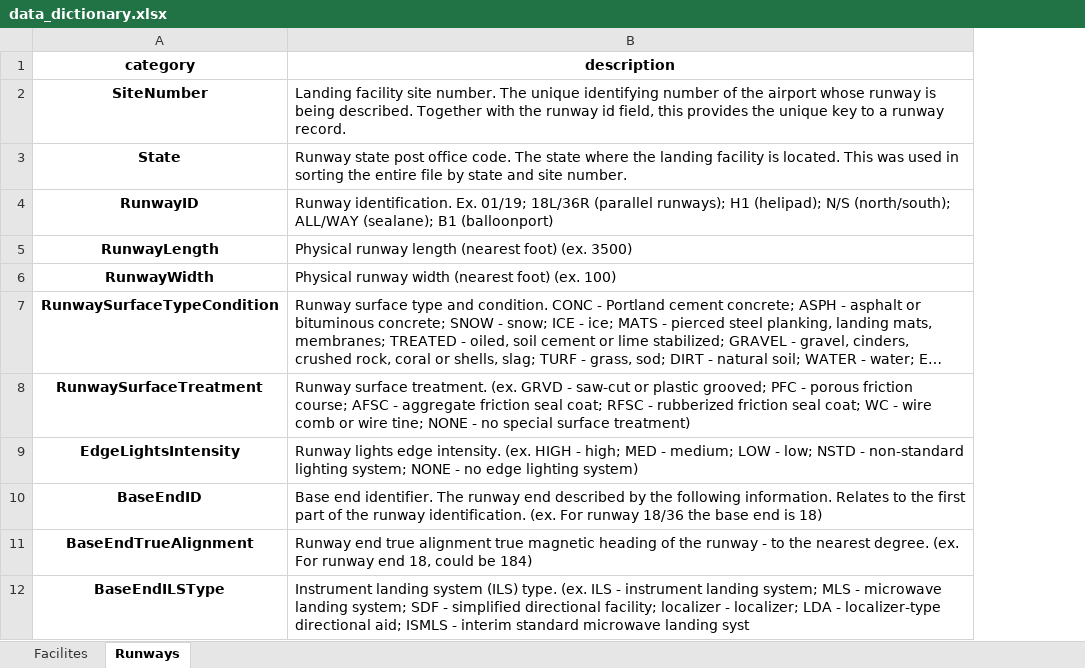
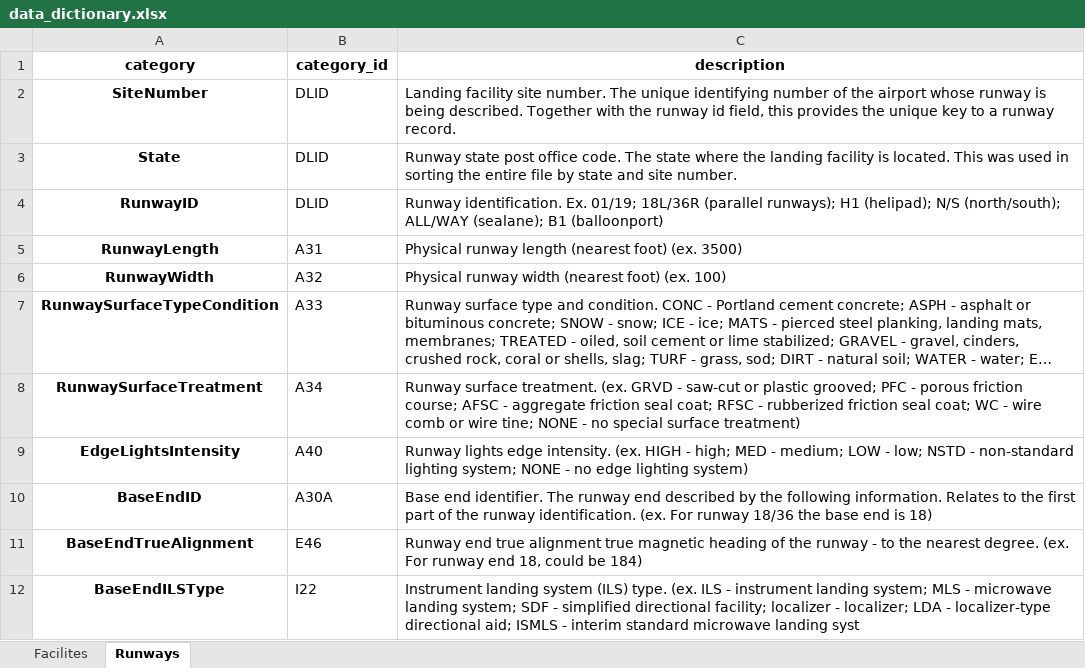
Before and after one commit to mpatterson73/US-Airports, an Excel workbook: ETL/Clean-Data/data_dictionary.xlsx, sheet Runways, drawn as a sheet; only a part is shown; long unchanged cells end in …; values as stored, in another font and other column widths than the file's, no borders; the diff names each change by its address in the sheet, - before the commit and + after, or states it on an @@ line.

Commit message:
clean remarks and remarks definitions

```diff
--- a/ETL/Clean-Data/data_dictionary.xlsx (sheet Runways)
+++ b/ETL/Clean-Data/data_dictionary.xlsx (sheet Runways)
+column B (category_id), rows 2-12: DLID | DLID | DLID | A31 | A32 | A33 | A34 | A40 | A30A | E46 | I22
```
Also changed, not shown: sheet Facilites, ETL/FAA-Airports-data/airport-data-dictionaries.xlsx, 9 other files.
